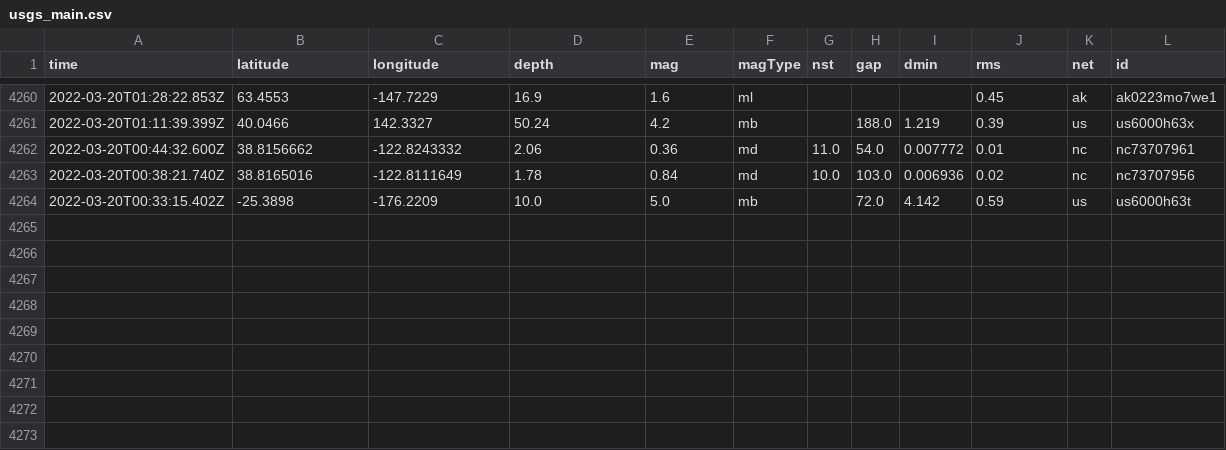
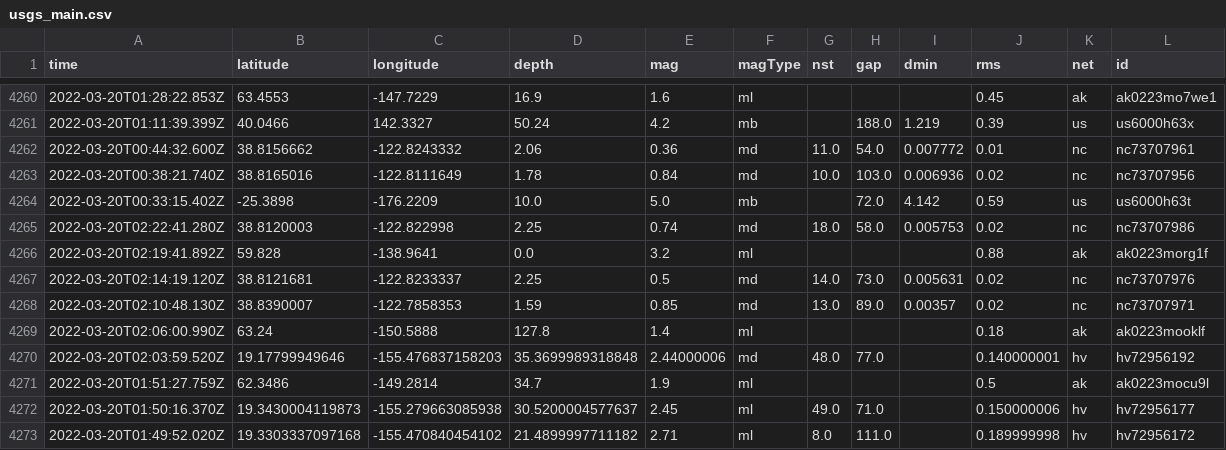
Before and after one commit to JohnnyBerkeley/Nicar2022_actions, a CSV file: usgs_main.csv, drawn as a sheet; only a part is shown, gaps mark what is left out; rows hold the shown columns only; the diff names each change by its address in the sheet, - before the commit and + after, or states it on an @@ line.

```diff
--- a/usgs_main.csv
+++ b/usgs_main.csv
+row 4265: 2022-03-20T02:22:41.280Z | 38.8120003 | -122.822998 | 2.25 | 0.74 | md | 18.0 | 58.0 | 0.005753 | 0.02 | nc | nc73707986
+row 4266: 2022-03-20T02:19:41.892Z | 59.828 | -138.9641 | 0.0 | 3.2 | ml |  |  |  | 0.88 | ak | ak0223morg1f
+row 4267: 2022-03-20T02:14:19.120Z | 38.8121681 | -122.8233337 | 2.25 | 0.5 | md | 14.0 | 73.0 | 0.005631 | 0.02 | nc | nc73707976
+row 4268: 2022-03-20T02:10:48.130Z | 38.8390007 | -122.7858353 | 1.59 | 0.85 | md | 13.0 | 89.0 | 0.00357 | 0.02 | nc | nc73707971
+row 4269: 2022-03-20T02:06:00.990Z | 63.24 | -150.5888 | 127.8 | 1.4 | ml |  |  |  | 0.18 | ak | ak0223mooklf
+row 4270: 2022-03-20T02:03:59.520Z | 19.17799949646 | -155.476837158203 | 35.3699989318848 | 2.44000006 | md | 48.0 | 77.0 |  | 0.140000001 | hv | hv72956192
+row 4271: 2022-03-20T01:51:27.759Z | 62.3486 | -149.2814 | 34.7 | 1.9 | ml |  |  |  | 0.5 | ak | ak0223mocu9l
+row 4272: 2022-03-20T01:50:16.370Z | 19.3430004119873 | -155.279663085938 | 30.5200004577637 | 2.45 | ml | 49.0 | 71.0 |  | 0.150000006 | hv | hv72956177
+row 4273: 2022-03-20T01:49:52.020Z | 19.3303337097168 | -155.470840454102 | 21.4899997711182 | 2.71 | ml | 8.0 | 111.0 |  | 0.189999998 | hv | hv72956172
```
Also changed, not shown: usgs_current.csv.
